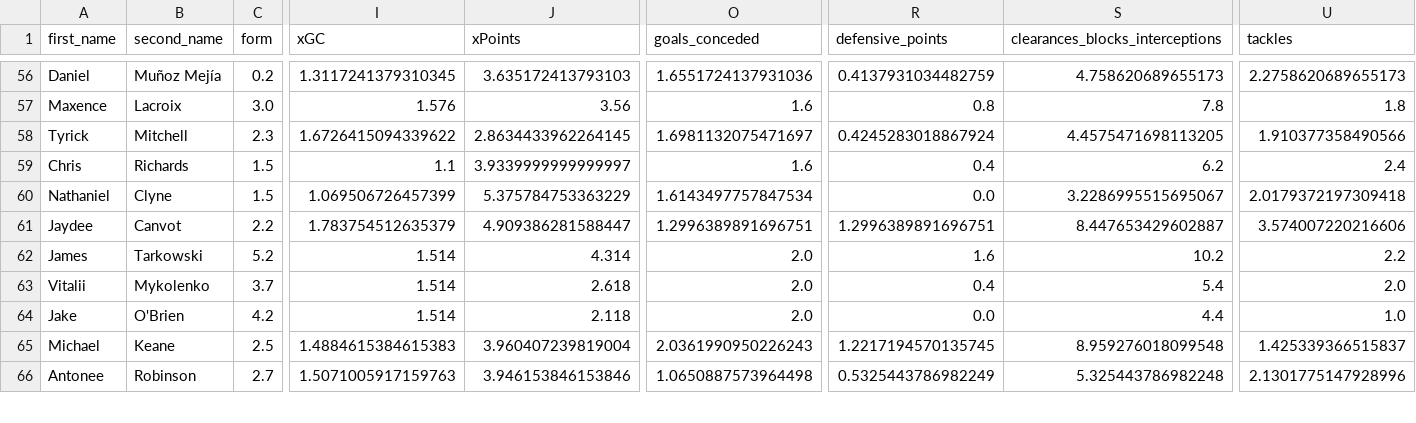
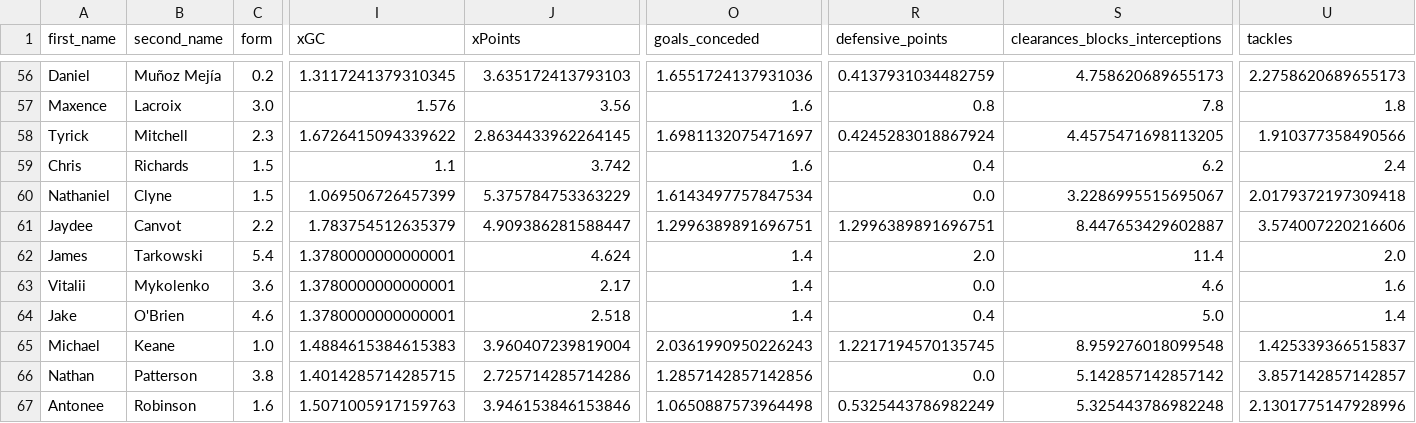
Before and after one commit to sarthakk88/FPL-StatsHub, a CSV file: data/defenders_home_last5.csv, drawn as a sheet; only a part is shown, gaps mark what is left out; addresses are those after the commit; rows hold the shown columns only; the diff covers the shown part only; the diff names each change by its address in the sheet, - before the commit and + after, or states it on an @@ line.

```diff
--- a/data/defenders_home_last5.csv
+++ b/data/defenders_home_last5.csv
-J59 (xPoints): 3.9339999999999997
+J59 (xPoints): 3.742
-C62 (form): 5.2
+C62 (form): 5.4
-I62:I64 (xGC): 1.514
+I62:I64 (xGC): 1.3780000000000001
-J62 (xPoints): 4.314
+J62 (xPoints): 4.624
-O62:O64 (goals_conceded): 2.0
+O62:O64 (goals_conceded): 1.4
-R62 (defensive_points): 1.6
+R62 (defensive_points): 2.0
-S62 (clearances_blocks_interceptions): 10.2
+S62 (clearances_blocks_interceptions): 11.4
-U62 (tackles): 2.2
+U62 (tackles): 2.0
-C63 (form): 3.7
+C63 (form): 3.6
-J63 (xPoints): 2.618
+J63 (xPoints): 2.17
-R63 (defensive_points): 0.4
+R63 (defensive_points): 0.0
-S63 (clearances_blocks_interceptions): 5.4
+S63 (clearances_blocks_interceptions): 4.6
-U63 (tackles): 2.0
+U63 (tackles): 1.6
-C64 (form): 4.2
+C64 (form): 4.6
-J64 (xPoints): 2.118
+J64 (xPoints): 2.518
-R64 (defensive_points): 0.0
+R64 (defensive_points): 0.4
-S64 (clearances_blocks_interceptions): 4.4
+S64 (clearances_blocks_interceptions): 5.0
-U64 (tackles): 1.0
+U64 (tackles): 1.4
-C65 (form): 2.5
+C65 (form): 1.0
+row 66: Nathan | Patterson | 3.8 | 1.4014285714285715 | 2.725714285714286 | 1.2857142857142856 | 0.0 | 5.142857142857142 | 3.857142857142857
-C67 (form): 2.7
+C67 (form): 1.6
```
Also changed, not shown: 116 edited cells elsewhere in this file, data/defenders_last5.csv, data/midfielders_away.csv, 27 other files.
